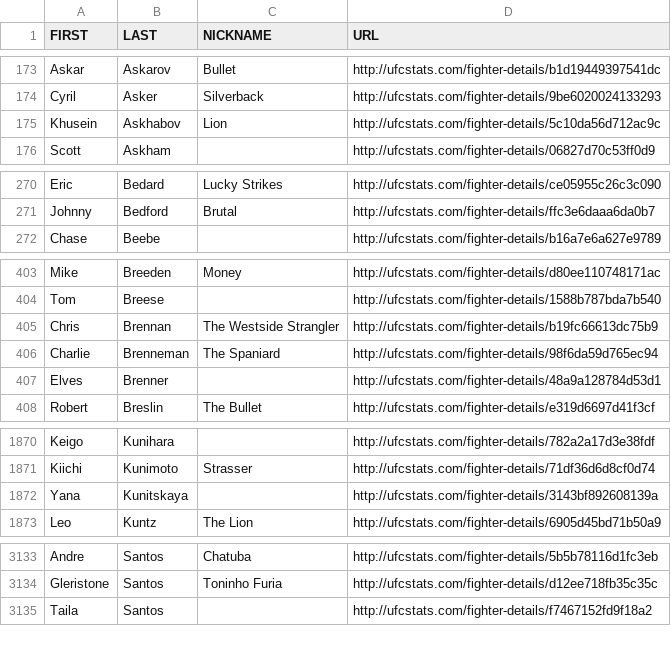
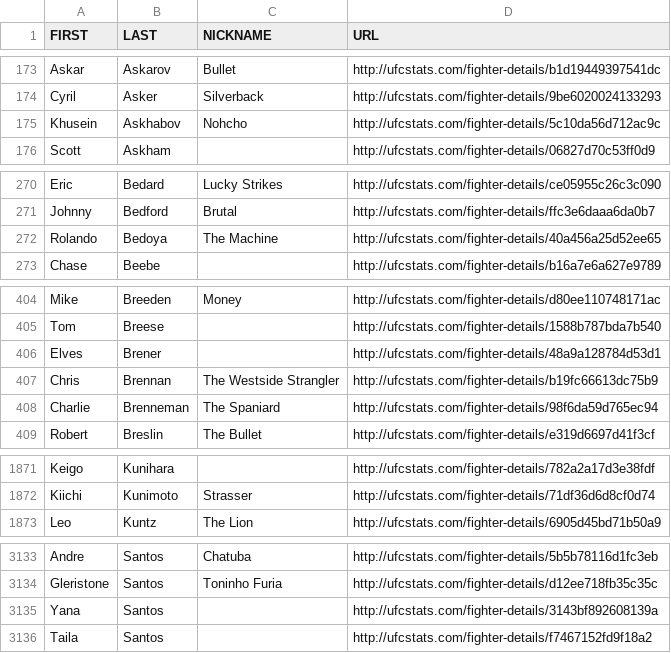
Before and after one commit to rajdesai1/UFC-Stats-Scrap, a CSV file: ufc_fighter_details.csv, drawn as a sheet; only a part is shown, gaps mark what is left out; the diff covers the shown part only.

```diff
--- a/ufc_fighter_details.csv
+++ b/ufc_fighter_details.csv
@@ -174,3 +174,3 @@ Askar,Askarov,Bullet,http://ufcstats.com/fighter-details/b1d19449397541dc
 Cyril,Asker,Silverback,http://ufcstats.com/fighter-details/9be6020024133293
-Khusein,Askhabov,Lion,http://ufcstats.com/fighter-details/5c10da56d712ac9c
+Khusein,Askhabov,Nohcho,http://ufcstats.com/fighter-details/5c10da56d712ac9c
 Scott,Askham,,http://ufcstats.com/fighter-details/06827d70c53ff0d9
@@ -271,2 +271,3 @@ Eric,Bedard,Lucky Strikes,http://ufcstats.com/fighter-details/ce05955c26c3c090
 Johnny,Bedford,Brutal,http://ufcstats.com/fighter-details/ffc3e6daaa6da0b7
+Rolando,Bedoya,The Machine,http://ufcstats.com/fighter-details/40a456a25d52ee65
 Chase,Beebe,,http://ufcstats.com/fighter-details/b16a7e6a627e9789
@@ -404,5 +405,5 @@ Mike,Breeden,Money,http://ufcstats.com/fighter-details/d80ee110748171ac
 Tom,Breese,,http://ufcstats.com/fighter-details/1588b787bda7b540
+Elves,Brener,,http://ufcstats.com/fighter-details/48a9a128784d53d1
 Chris,Brennan,The Westside Strangler,http://ufcstats.com/fighter-details/b19fc66613dc75b9
 Charlie,Brenneman,The Spaniard,http://ufcstats.com/fighter-details/98f6da59d765ec94
-Elves,Brenner,,http://ufcstats.com/fighter-details/48a9a128784d53d1
 Robert,Breslin,The Bullet,http://ufcstats.com/fighter-details/e319d6697d41f3cf
@@ -1871,3 +1872,2 @@ Keigo,Kunihara,,http://ufcstats.com/fighter-details/782a2a17d3e38fdf
 Kiichi,Kunimoto,Strasser,http://ufcstats.com/fighter-details/71df36d6d8cf0d74
-Yana,Kunitskaya,,http://ufcstats.com/fighter-details/3143bf892608139a
 Leo,Kuntz,The Lion,http://ufcstats.com/fighter-details/6905d45bd71b50a9
@@ -3134,2 +3134,3 @@ Andre,Santos,Chatuba,http://ufcstats.com/fighter-details/5b5b78116d1fc3eb
 Gleristone,Santos,Toninho Furia,http://ufcstats.com/fighter-details/d12ee718fb35c35c
+Yana,Santos,,http://ufcstats.com/fighter-details/3143bf892608139a
 Taila,Santos,,http://ufcstats.com/fighter-details/f7467152fd9f18a2
```
Also changed, not shown: 4 edited cells elsewhere in this file, ufc_fighter_tott.csv.
